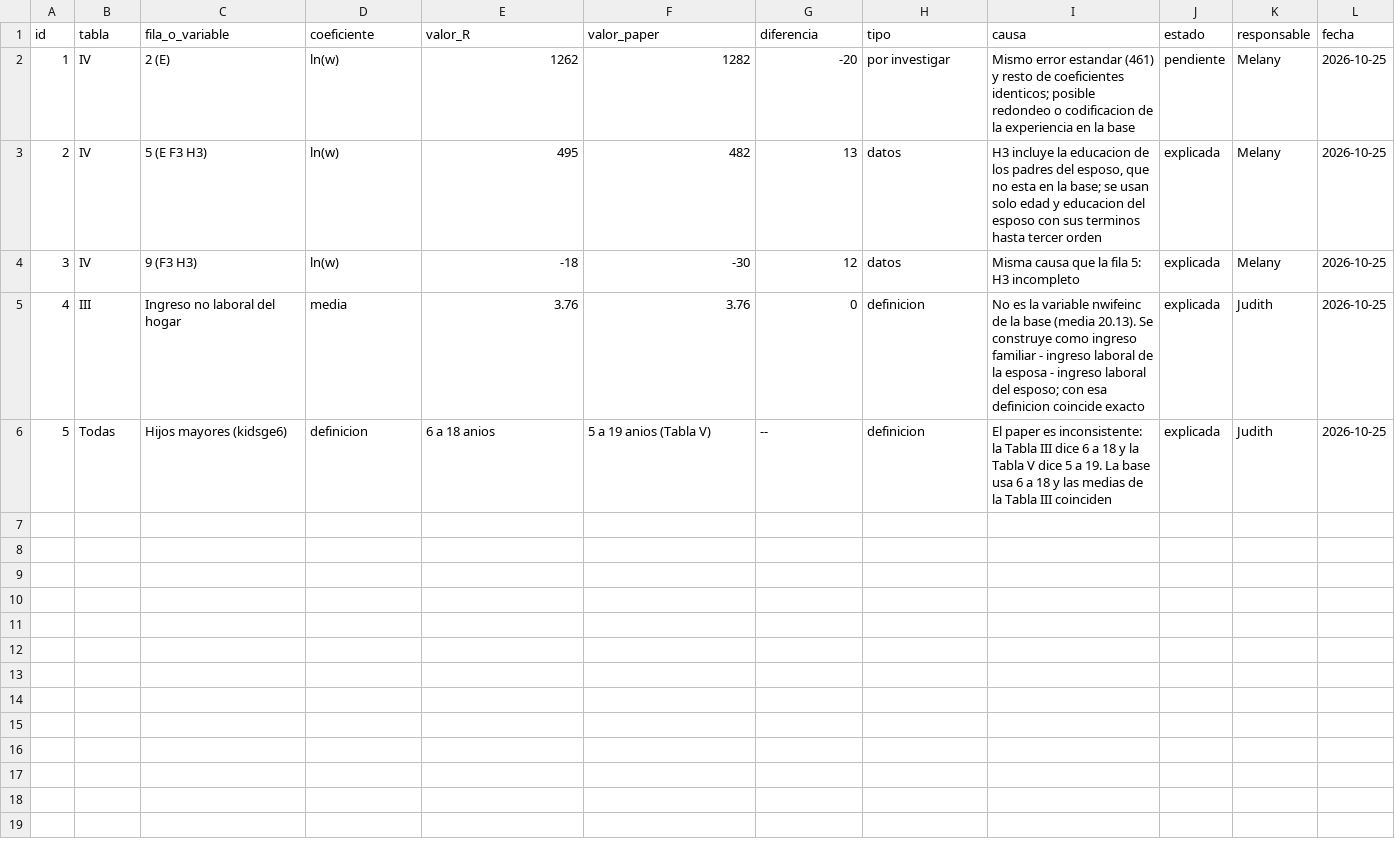
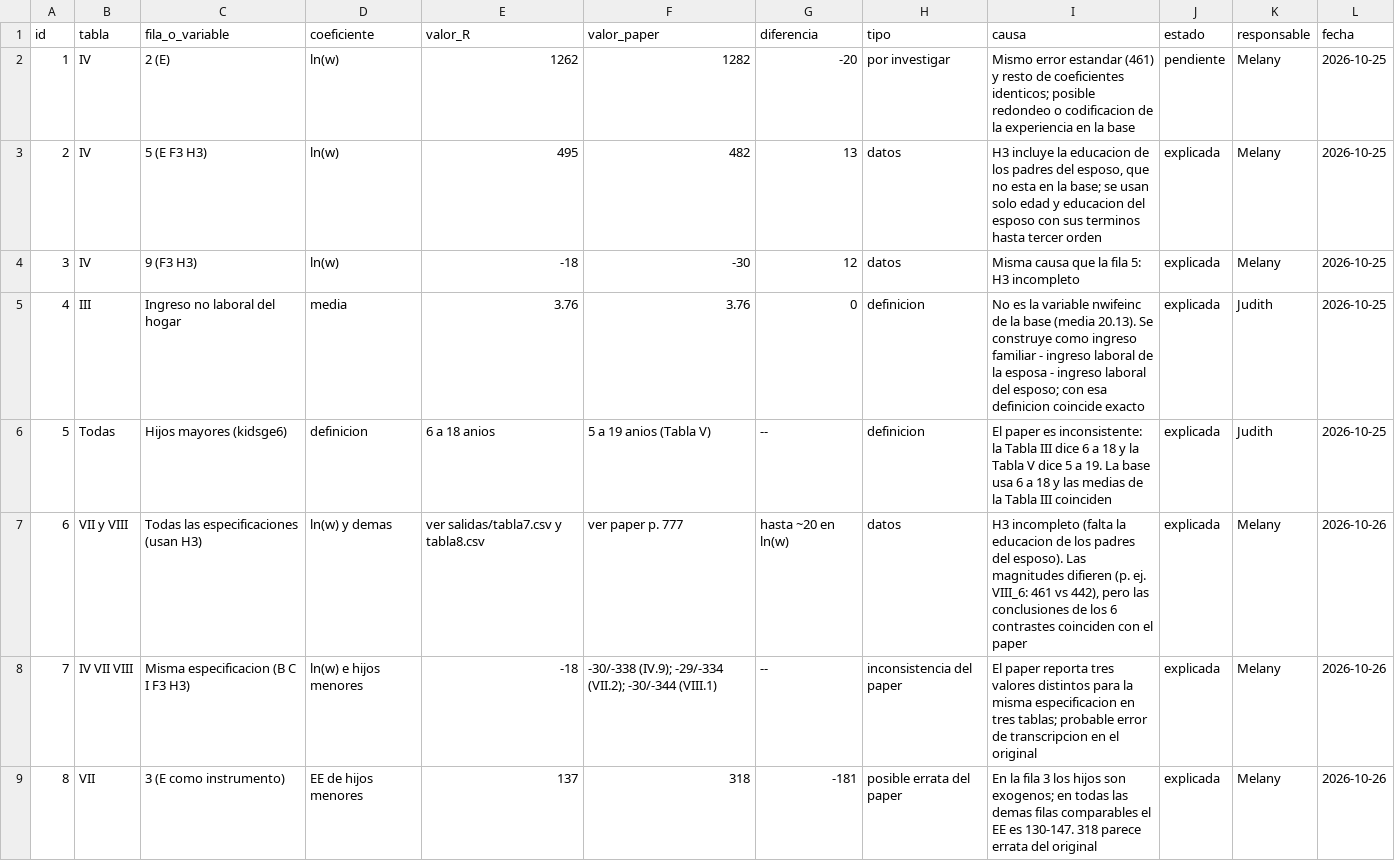
Before and after one commit to alexandralightwood27-spec/mroz-replicacion, a CSV file: documentacion/discrepancias.csv, drawn as a sheet; the diff names each change by its address in the sheet, - before the commit and + after, or states it on an @@ line.

Commit message:
Tablas VII y VIII

```diff
--- a/documentacion/discrepancias.csv
+++ b/documentacion/discrepancias.csv
+row 7: 6 | VII y VIII | Todas las especificaciones (usan H3) | ln(w) y demas | ver salidas/tabla7.csv y tabla8.csv | ver paper p. 777 | hasta ~20 en ln(w) | datos | H3 incompleto (falta la educacion de los padres del esposo). Las magnitudes difieren (p. ej. VIII_6: 461 vs 442), pero las conclusiones de los 6 contrastes coinciden con el paper | explicada | Melany | 2026-10-26
+row 8: 7 | IV VII VIII | Misma especificacion (B C I F3 H3) | ln(w) e hijos menores | -18 | -30/-338 (IV.9); -29/-334 (VII.2); -30/-344 (VIII.1) | -- | inconsistencia del paper | El paper reporta tres valores distintos para la misma especificacion en tres tablas; probable error de transcripcion en el original | explicada | Melany | 2026-10-26
+row 9: 8 | VII | 3 (E como instrumento) | EE de hijos menores | 137 | 318 | -181 | posible errata del paper | En la fila 3 los hijos son exogenos; en todas las demas filas comparables el EE es 130-147. 318 parece errata del original | explicada | Melany | 2026-10-26
```
Also changed, not shown: 3 other files.
